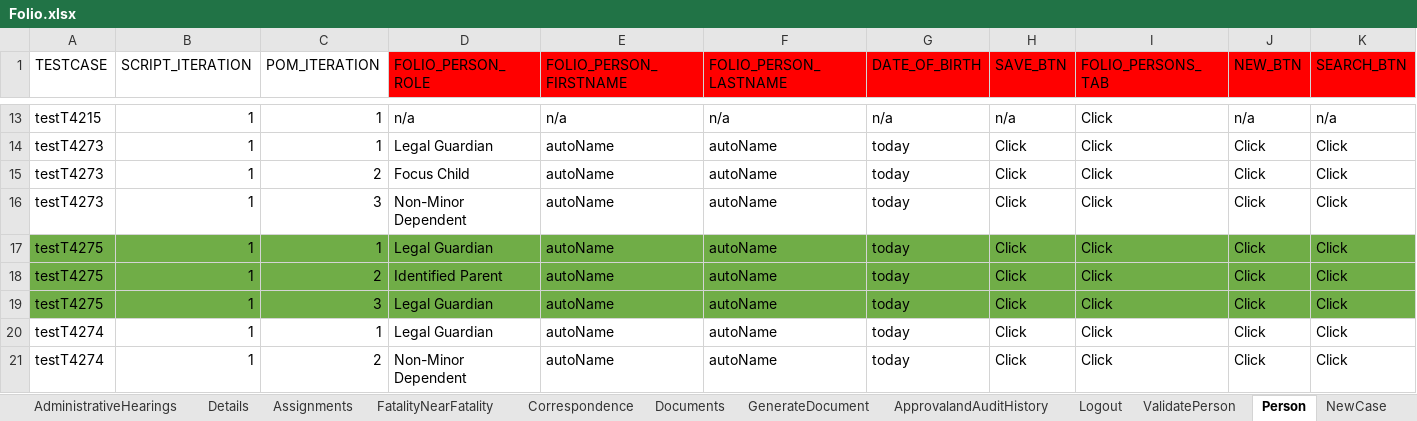
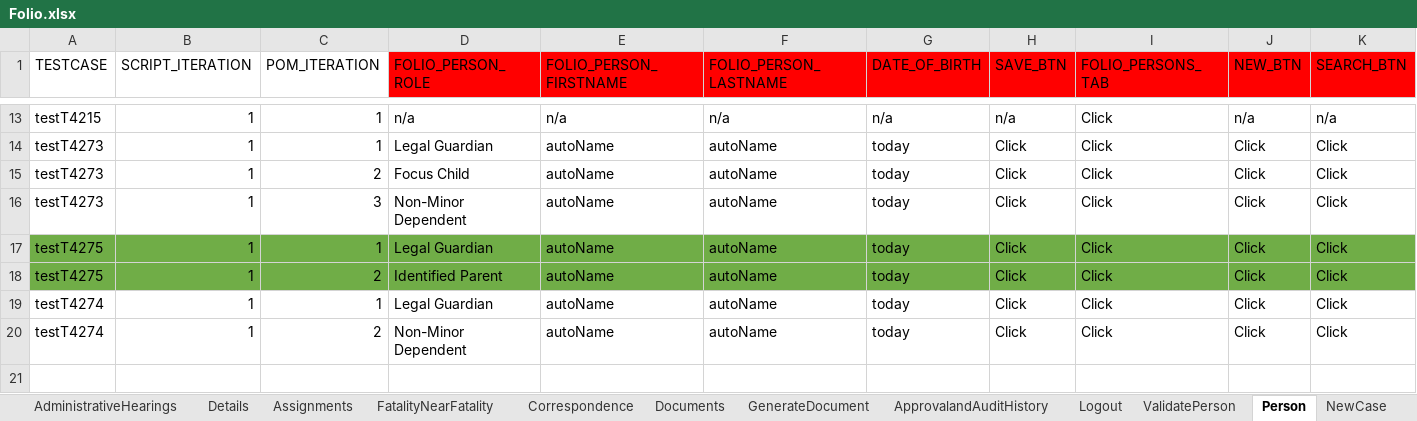
Before and after one commit to Devendra007-star/TestData, an Excel workbook: Folio.xlsx, sheet Person, drawn as a sheet; only a part is shown, gaps mark what is left out; values as stored, in another font and other column widths than the file's, no borders; rows hold the shown columns only; the diff names each change by its address in the sheet, - before the commit and + after, or states it on an @@ line.

```diff
--- a/Folio.xlsx (sheet Person)
+++ b/Folio.xlsx (sheet Person)
-row 19: testT4275 | 1 | 3 | Legal Guardian | autoName | autoName | today | Click | Click | Click | Click
```
Also changed, not shown: sheet PromoteToCase, sheet Disposition, TestDataMappingSheet.xlsx, 1 other file.
